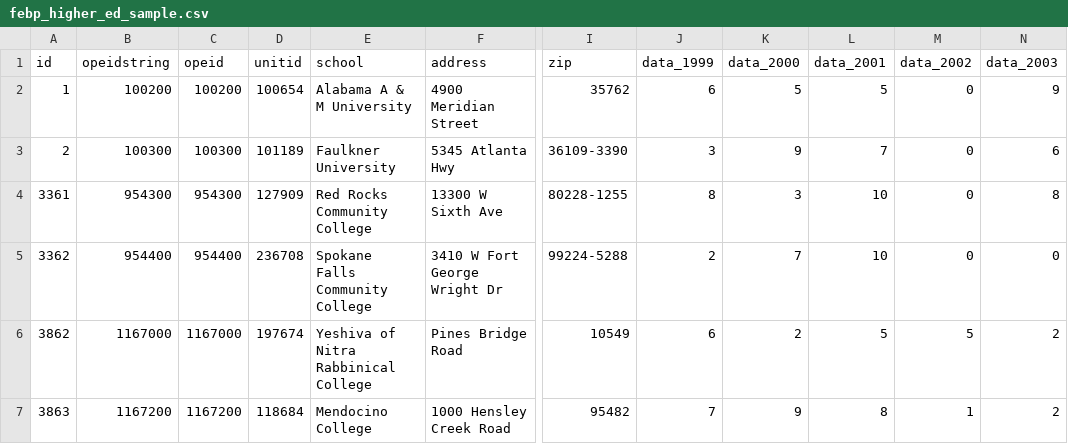
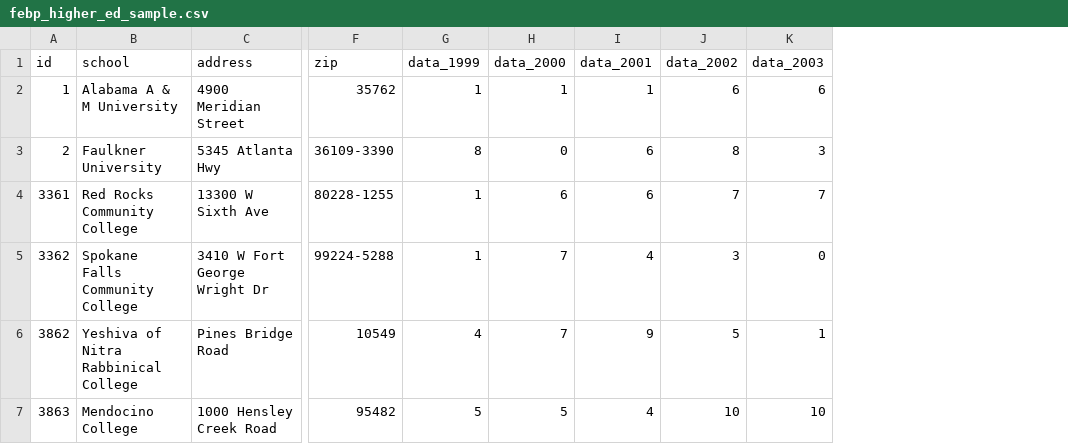
Before and after one commit to newamericafoundation/higheredindex, a CSV file: febp_higher_ed_sample.csv, drawn as a sheet; only a part is shown, gaps mark what is left out; removed rows and columns are numbered as before the commit, all else as after; the diff covers the shown part only; the diff names each change by its address in the sheet, - before the commit and + after, or states it on an @@ line.

```diff
--- a/febp_higher_ed_sample.csv
+++ b/febp_higher_ed_sample.csv
-column B (opeidstring), rows 2-7: 100200 | 100300 | 954300 | 954400 | 1167000 | 1167200
-column C (opeid), rows 2-7: 100200 | 100300 | 954300 | 954400 | 1167000 | 1167200
-column D (unitid), rows 2-7: 100654 | 101189 | 127909 | 236708 | 197674 | 118684
-G2 (data_1999): 6
+G2 (data_1999): 1
-H2 (data_2000): 5
+H2 (data_2000): 1
-I2 (data_2001): 5
+I2 (data_2001): 1
-J2 (data_2002): 0
+J2 (data_2002): 6
-K2 (data_2003): 9
+K2 (data_2003): 6
-G3 (data_1999): 3
+G3 (data_1999): 8
-H3 (data_2000): 9
+H3 (data_2000): 0
-I3 (data_2001): 7
+I3 (data_2001): 6
-J3 (data_2002): 0
+J3 (data_2002): 8
-K3 (data_2003): 6
+K3 (data_2003): 3
-G4 (data_1999): 8
+G4 (data_1999): 1
-H4 (data_2000): 3
+H4 (data_2000): 6
-I4 (data_2001): 10
+I4 (data_2001): 6
-J4 (data_2002): 0
+J4 (data_2002): 7
-K4 (data_2003): 8
+K4 (data_2003): 7
-G5 (data_1999): 2
+G5 (data_1999): 1
-I5 (data_2001): 10
+I5 (data_2001): 4
-J5 (data_2002): 0
+J5 (data_2002): 3
-G6 (data_1999): 6
+G6 (data_1999): 4
-H6 (data_2000): 2
+H6 (data_2000): 7
-I6 (data_2001): 5
+I6 (data_2001): 9
-K6 (data_2003): 2
+K6 (data_2003): 1
-G7 (data_1999): 7
+G7 (data_1999): 5
-H7 (data_2000): 9
+H7 (data_2000): 5
-I7 (data_2001): 8
+I7 (data_2001): 4
-J7 (data_2002): 1
+J7 (data_2002): 10
-K7 (data_2003): 2
+K7 (data_2003): 10
```
Also changed, not shown: 18 edited cells elsewhere in this file, 15 other files.
